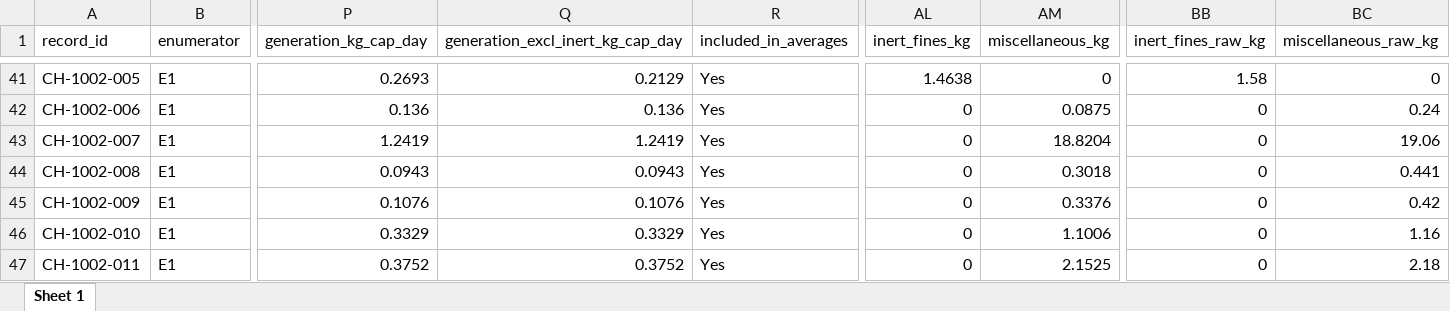
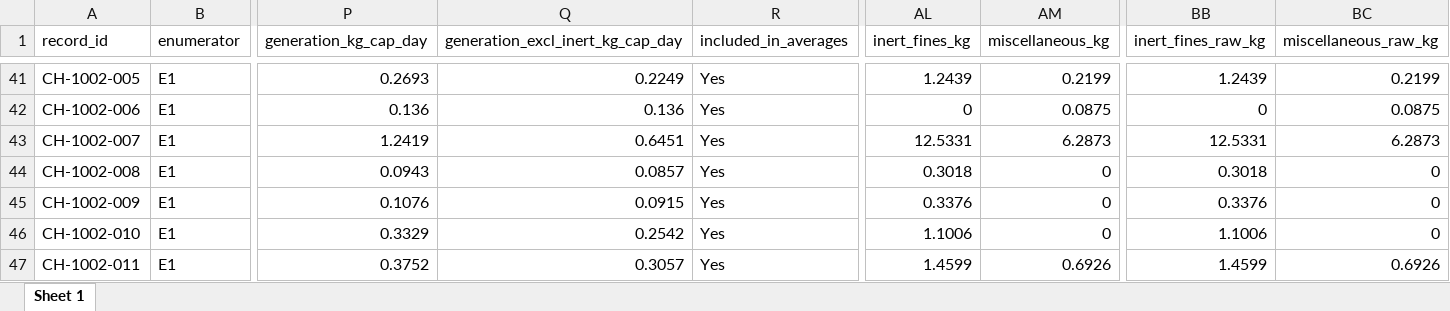
Before and after one commit to openwashdata/guluswm, an Excel workbook: inst/extdata/guluswm_waste.xlsx, sheet Sheet 1, drawn as a sheet; only a part is shown, gaps mark what is left out; values as stored, in another font and other column widths than the file's, no borders; the diff covers the shown part only; the diff names each change by its address in the sheet, - before the commit and + after, or states it on an @@ line.

```diff
--- a/inst/extdata/guluswm_waste.xlsx (sheet Sheet 1)
+++ b/inst/extdata/guluswm_waste.xlsx (sheet Sheet 1)
-Q41 (generation_excl_inert_kg_cap_day): 0.2129
+Q41 (generation_excl_inert_kg_cap_day): 0.2249
-AL41 (inert_fines_kg): 1.4638
+AL41 (inert_fines_kg): 1.2439
-AM41 (miscellaneous_kg): 0
+AM41 (miscellaneous_kg): 0.2199
-BB41 (inert_fines_raw_kg): 1.58
+BB41 (inert_fines_raw_kg): 1.2439
-BC41 (miscellaneous_raw_kg): 0
+BC41 (miscellaneous_raw_kg): 0.2199
-BC42 (miscellaneous_raw_kg): 0.24
+BC42 (miscellaneous_raw_kg): 0.0875
-Q43 (generation_excl_inert_kg_cap_day): 1.2419
+Q43 (generation_excl_inert_kg_cap_day): 0.6451
-AL43 (inert_fines_kg): 0
+AL43 (inert_fines_kg): 12.5331
-AM43 (miscellaneous_kg): 18.8204
+AM43 (miscellaneous_kg): 6.2873
-BB43 (inert_fines_raw_kg): 0
+BB43 (inert_fines_raw_kg): 12.5331
-BC43 (miscellaneous_raw_kg): 19.06
+BC43 (miscellaneous_raw_kg): 6.2873
-Q44 (generation_excl_inert_kg_cap_day): 0.0943
+Q44 (generation_excl_inert_kg_cap_day): 0.0857
-AL44 (inert_fines_kg): 0
+AL44 (inert_fines_kg): 0.3018
-AM44 (miscellaneous_kg): 0.3018
+AM44 (miscellaneous_kg): 0
-BB44 (inert_fines_raw_kg): 0
+BB44 (inert_fines_raw_kg): 0.3018
-BC44 (miscellaneous_raw_kg): 0.441
+BC44 (miscellaneous_raw_kg): 0
-Q45 (generation_excl_inert_kg_cap_day): 0.1076
+Q45 (generation_excl_inert_kg_cap_day): 0.0915
-AL45 (inert_fines_kg): 0
+AL45 (inert_fines_kg): 0.3376
-AM45 (miscellaneous_kg): 0.3376
+AM45 (miscellaneous_kg): 0
-BB45 (inert_fines_raw_kg): 0
+BB45 (inert_fines_raw_kg): 0.3376
-BC45 (miscellaneous_raw_kg): 0.42
+BC45 (miscellaneous_raw_kg): 0
-Q46 (generation_excl_inert_kg_cap_day): 0.3329
+Q46 (generation_excl_inert_kg_cap_day): 0.2542
-AL46 (inert_fines_kg): 0
+AL46 (inert_fines_kg): 1.1006
-AM46 (miscellaneous_kg): 1.1006
+AM46 (miscellaneous_kg): 0
-BB46 (inert_fines_raw_kg): 0
+BB46 (inert_fines_raw_kg): 1.1006
-BC46 (miscellaneous_raw_kg): 1.16
+BC46 (miscellaneous_raw_kg): 0
-Q47 (generation_excl_inert_kg_cap_day): 0.3752
+Q47 (generation_excl_inert_kg_cap_day): 0.3057
-AL47 (inert_fines_kg): 0
+AL47 (inert_fines_kg): 1.4599
-AM47 (miscellaneous_kg): 2.1525
+AM47 (miscellaneous_kg): 0.6926
-BB47 (inert_fines_raw_kg): 0
+BB47 (inert_fines_raw_kg): 1.4599
-BC47 (miscellaneous_raw_kg): 2.18
+BC47 (miscellaneous_raw_kg): 0.6926
```
Also changed, not shown: 135 edited cells elsewhere in this sheet, inst/extdata/guluswm_survey.xlsx, 9 other files.
